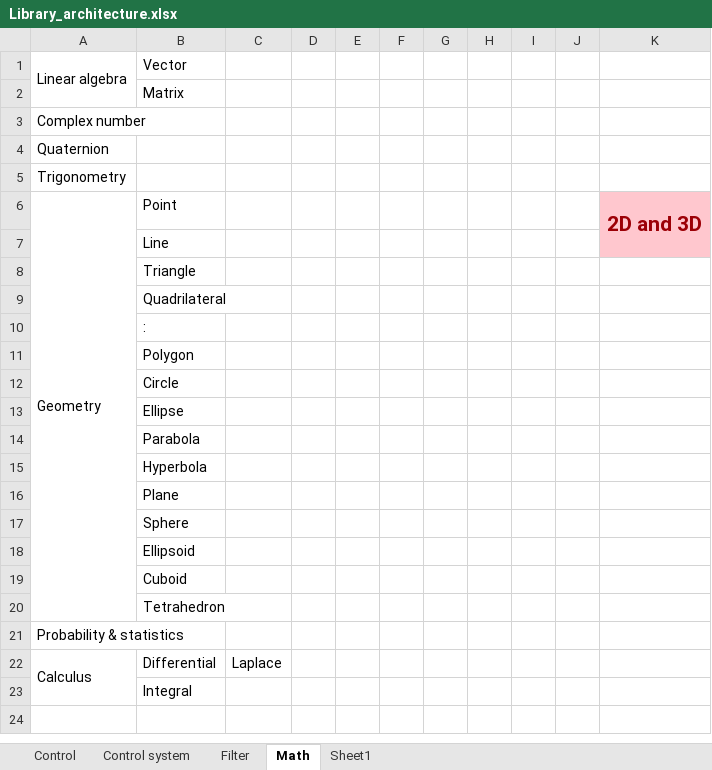
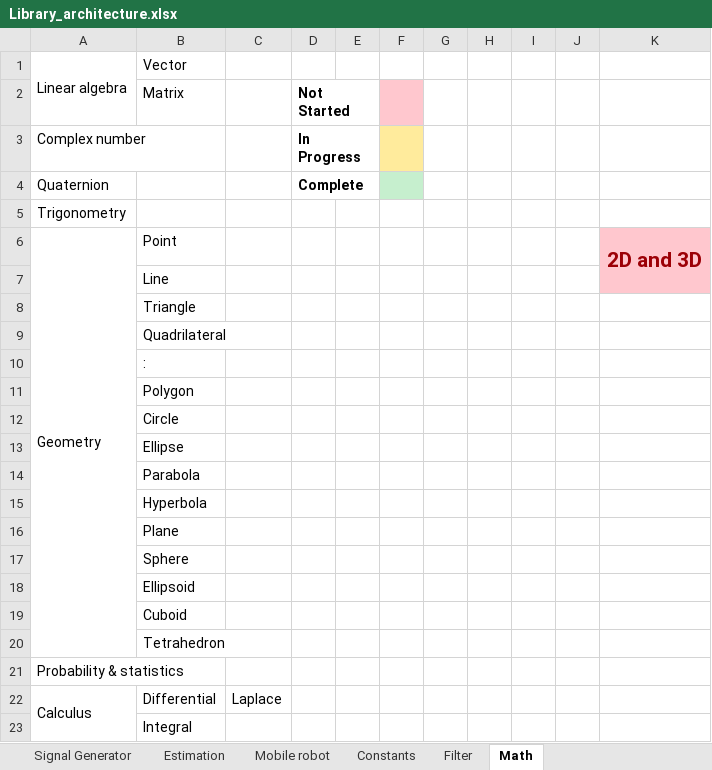
Before and after one commit to abhinayh56/Repository_architecture, an Excel workbook: Library_architecture.xlsx, sheet Math, drawn as a sheet; values as stored, in another font and other column widths than the file's, no borders; the diff names each change by its address in the sheet, - before the commit and + after, or states it on an @@ line.

Commit message:
separated items in different sheet

```diff
--- a/Library_architecture.xlsx (sheet Math)
+++ b/Library_architecture.xlsx (sheet Math)
-sheet tab: Sheet1
+sheet tab: Constants
-sheet tab: Control
+sheet tab: Signal Generator
+sheet tab: Estimation
+sheet tab: Mobile robot
@@ sheet tab order changed: Signal Generator | Estimation | Mobile robot | Constants | Filter | Math @@
-D2: (empty)
+D2: Not Started
+D2:E2 merged
-F2 fill: none
+F2 fill: #FFC7CE
-D3: (empty)
+D3: In Progress
+D3:E3 merged
-F3 fill: none
+F3 fill: #FFEB9C
-D4: (empty)
+D4: Complete
+D4:E4 merged
-F4 fill: none
+F4 fill: #C6EFCE
```
Also changed, not shown: sheet Control system, sheet Filter, sheet Constants, other sheet tabs.
